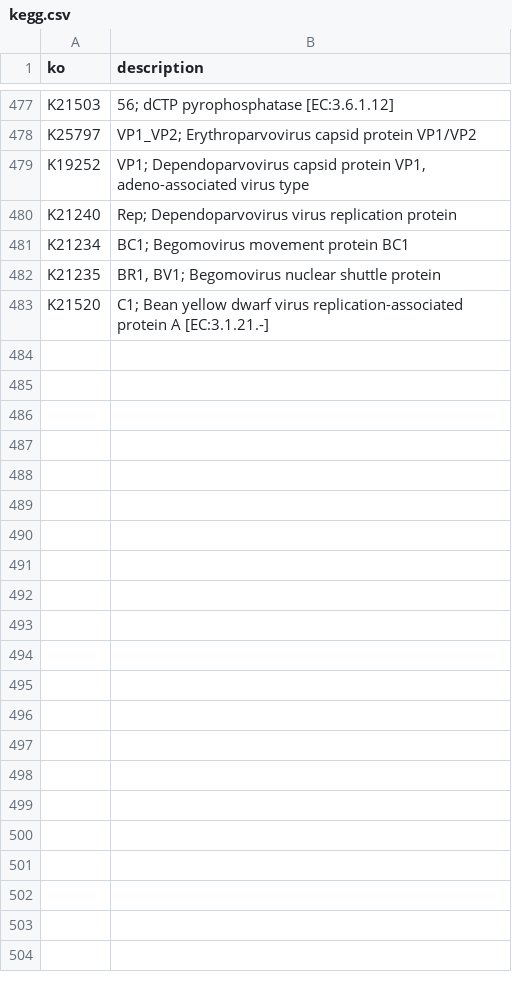
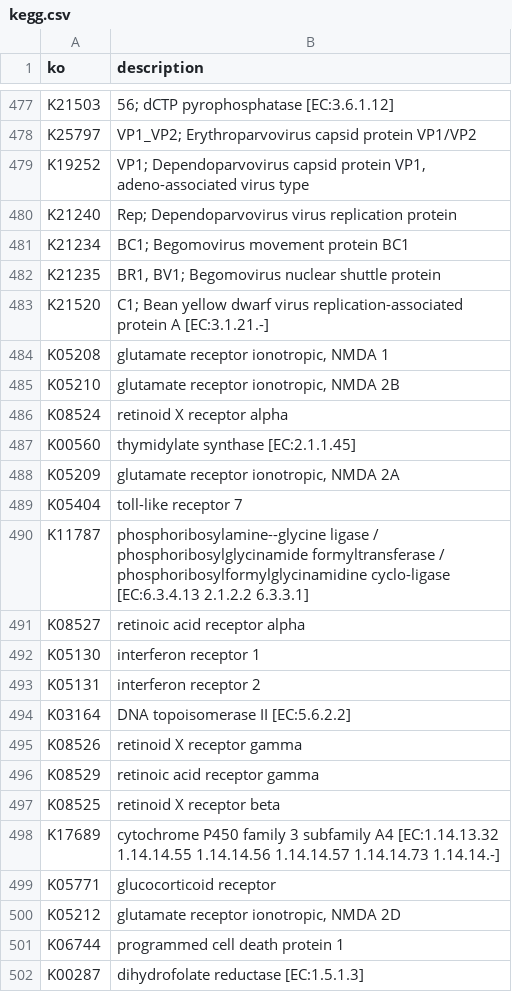
Before and after one commit to dgg32/gemini_virus, a CSV file: import/kegg.csv, drawn as a sheet; only a part is shown, gaps mark what is left out; the diff covers the shown part only; the diff names each change by its address in the sheet, - before the commit and + after, or states it on an @@ line.

Commit message:
add drug kegg

```diff
--- a/import/kegg.csv
+++ b/import/kegg.csv
+row 484: K05208 | glutamate receptor ionotropic, NMDA 1
+row 485: K05210 | glutamate receptor ionotropic, NMDA 2B
+row 486: K08524 | retinoid X receptor alpha
+row 487: K00560 | thymidylate synthase [EC:2.1.1.45]
+row 488: K05209 | glutamate receptor ionotropic, NMDA 2A
+row 489: K05404 | toll-like receptor 7
+row 490: K11787 | phosphoribosylamine--glycine ligase / phosphoribosylglycinamide formyltransferase / phosphoribosylformylglycinamidine cyclo-ligase [EC:6.3.4.13 2.1.2.2 6.3.3.1]
+row 491: K08527 | retinoic acid receptor alpha
+row 492: K05130 | interferon receptor 1
+row 493: K05131 | interferon receptor 2
+row 494: K03164 | DNA topoisomerase II [EC:5.6.2.2]
+row 495: K08526 | retinoid X receptor gamma
+row 496: K08529 | retinoic acid receptor gamma
+row 497: K08525 | retinoid X receptor beta
+row 498: K17689 | cytochrome P450 family 3 subfamily A4 [EC:1.14.13.32 1.14.14.55 1.14.14.56 1.14.14.57 1.14.14.73 1.14.14.-]
+row 499: K05771 | glucocorticoid receptor
+row 500: K05212 | glutamate receptor ionotropic, NMDA 2D
+row 501: K06744 | programmed cell death protein 1
+row 502: K00287 | dihydrofolate reductase [EC:1.5.1.3]
```
Also changed, not shown: 10 added rows elsewhere in this file, 6 other files.
